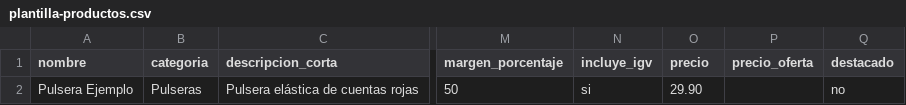
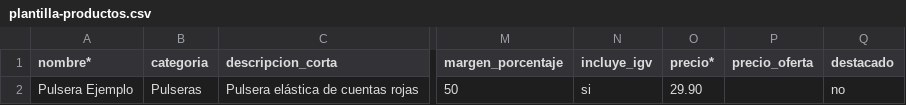
Before and after one commit to stokape/rossanaweb, a CSV file: public/plantilla-productos.csv, drawn as a sheet; only a part is shown, gaps mark what is left out; the diff names each change by its address in the sheet, - before the commit and + after, or states it on an @@ line.

Commit message:
Importar CSV: marcar con * los campos obligatorios (nombre y precio)
- Plantilla: encabezados 'nombre*' y 'precio*' (asterisco = obligatorio).
- normalizeKey ahora quita el asterisco final antes de emparejar la
  columna, así 'nombre*' se sigue leyendo como 'nombre' sin romper
  nada.
- Card de instrucciones: explica qué es obligatorio, qué es opcional,
  y la única excepción real (precio puede quedar vacío si se llenan
  los 4 campos de costo/margen en su lugar).

Pedido directo de Rossana: 'coloca que campos son obligatorios'.
Verificado el parseo real del CSV (Papa.parse + normalizeKey) antes
de subir.

```diff
--- a/public/plantilla-productos.csv
+++ b/public/plantilla-productos.csv
-A1: nombre
+A1: nombre*
-O1: precio
+O1: precio*
```
Also changed, not shown: 1 other file.
